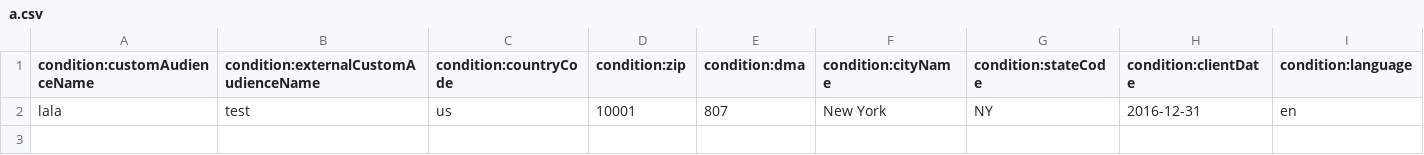
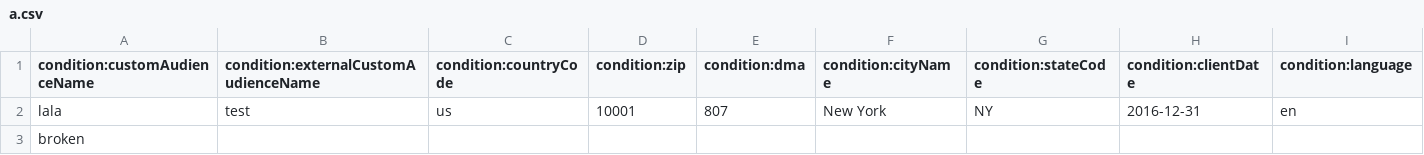
Before and after one commit to JureMalovrh/tt, a CSV file: a.csv, drawn as a sheet; only a part is shown; rows hold the shown columns only; the diff names each change by its address in the sheet, - before the commit and + after, or states it on an @@ line.

Commit message:
add a

```diff
--- a/a.csv
+++ b/a.csv
+row 3: broken
```
